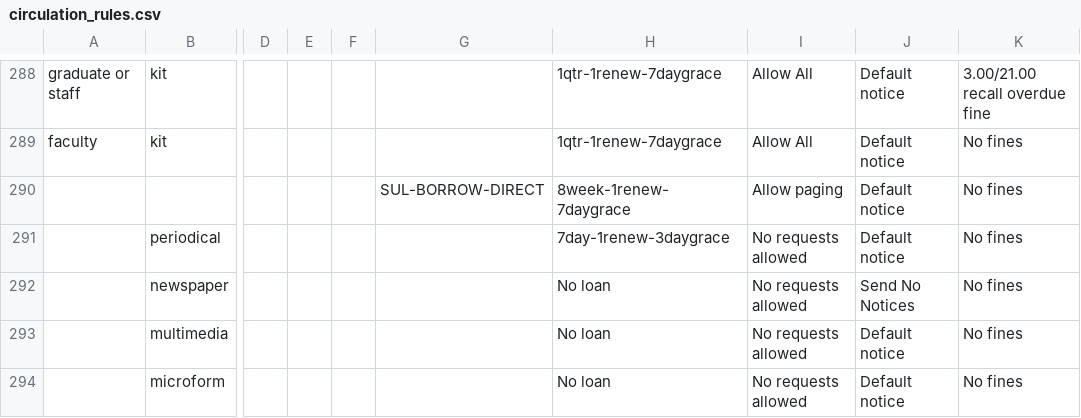
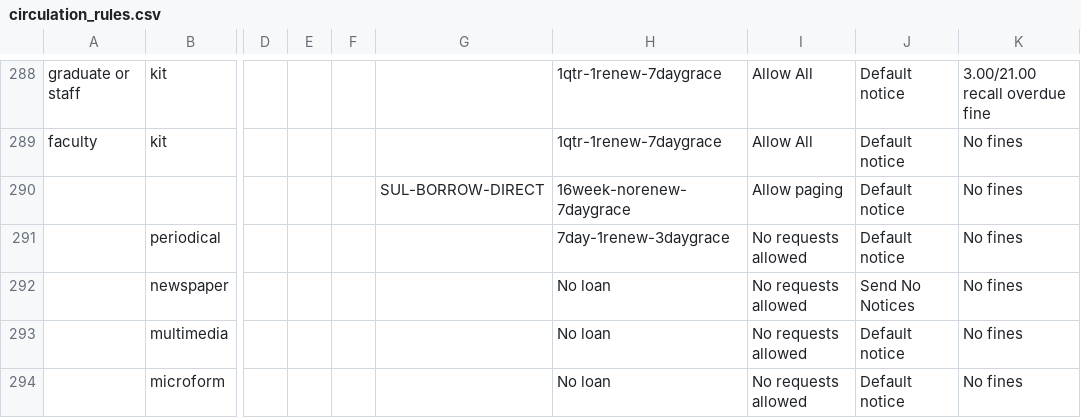
Before and after one commit to dev-wizard85/SearchWorks, a CSV file: config/folio/circulation_rules.csv, drawn as a sheet; only a part is shown, gaps mark what is left out; the diff names each change by its address in the sheet, - before the commit and + after, or states it on an @@ line.

Commit message:
Update FOLIO types

```diff
--- a/config/folio/circulation_rules.csv
+++ b/config/folio/circulation_rules.csv
-H290: 8week-1renew-7daygrace
+H290: 16week-norenew-7daygrace
```
Also changed, not shown: 4 other files.
